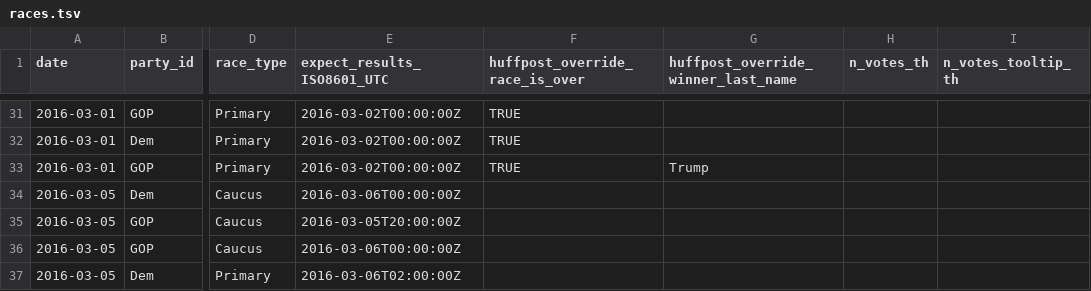
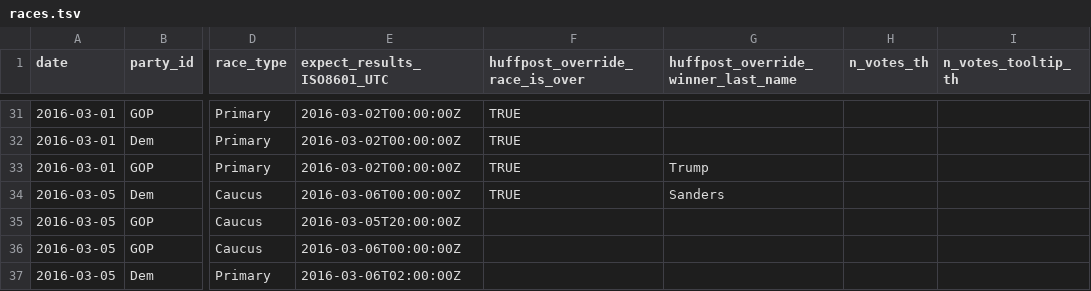
Before and after one commit to BeastNeedsMoreTorque/primaries-2016, a TSV file: app/static/races.tsv, drawn as a sheet; only a part is shown, gaps mark what is left out; the diff names each change by its address in the sheet, - before the commit and + after, or states it on an @@ line.

Commit message:
update static data

```diff
--- a/app/static/races.tsv
+++ b/app/static/races.tsv
-F34 (huffpost_override_race_is_over): (empty)
+F34 (huffpost_override_race_is_over): TRUE
-G34: (empty)
+G34: Sanders
```
